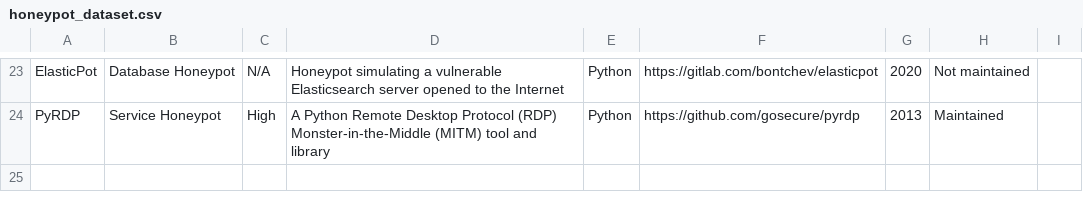
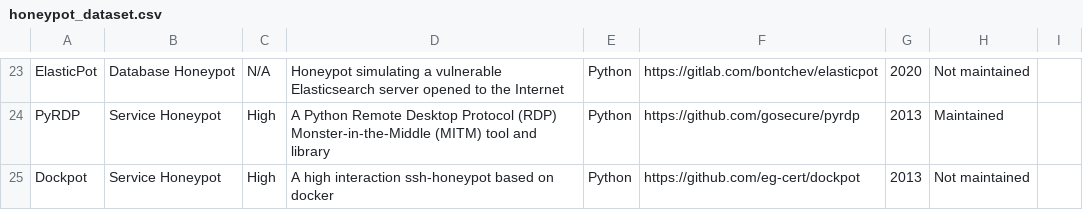
Before and after one commit to The-Honeypot-Archive-Project/the-honeypot-dataset, a CSV file: honeypot_dataset.csv, drawn as a sheet; only a part is shown, gaps mark what is left out.

Commit message:
Add Dockpot honeypot

```diff
--- a/honeypot_dataset.csv
+++ b/honeypot_dataset.csv
@@ -24 +24,2 @@
 "PyRDP", "Service Honeypot", "High", "A Python Remote Desktop Protocol (RDP) Monster-in-the-Middle (MITM) tool and library", "Python", "https://github.com/gosecure/pyrdp", 2013, "Maintained", ""
+"Dockpot", "Service Honeypot", "High", "A high interaction ssh-honeypot based on docker", "Python", "https://github.com/eg-cert/dockpot", 2013, "Not maintained", ""
```
